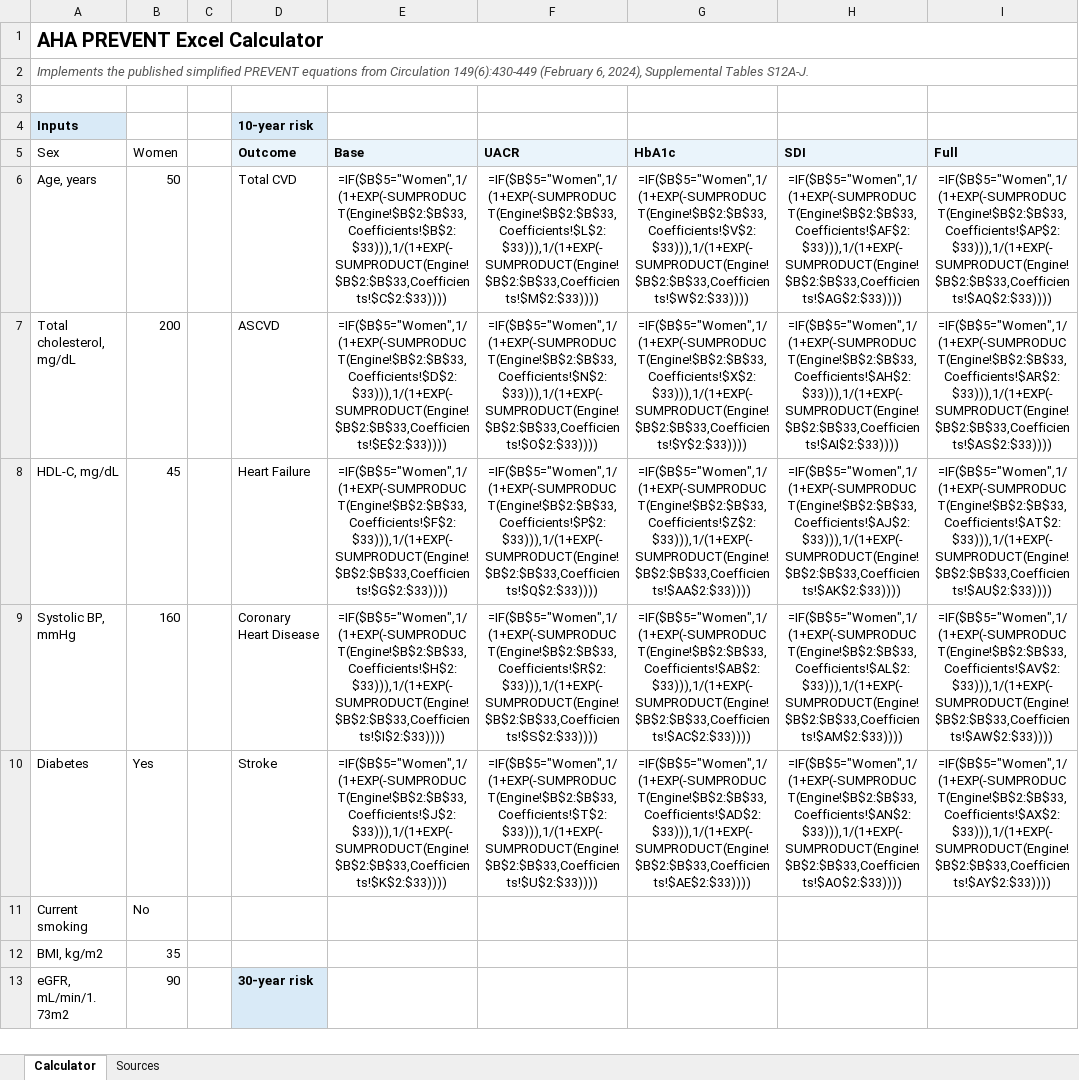
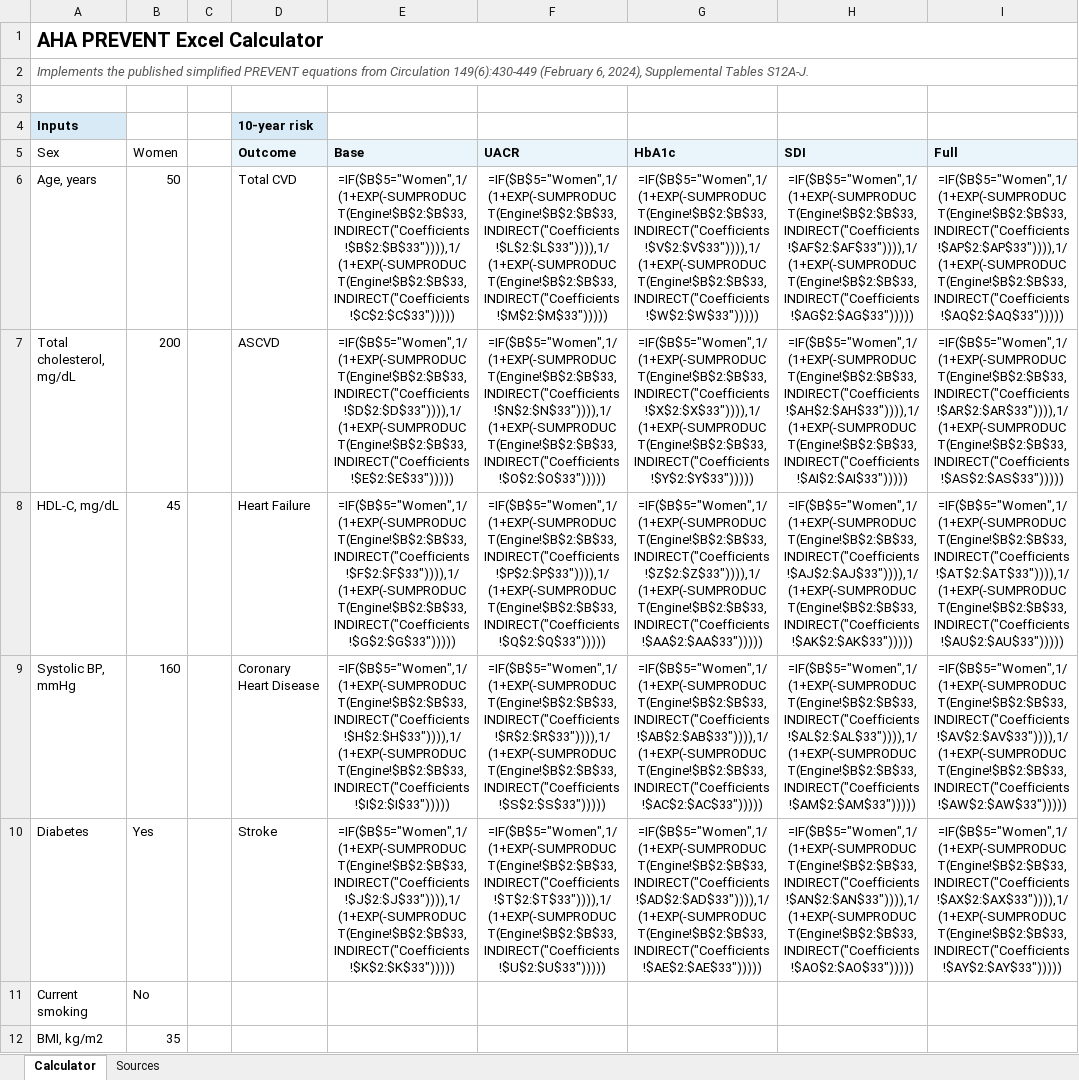
Before and after one commit to jdeck88/prevent-risk-workbook, an Excel workbook: prevent_calculator.xlsx, sheet Calculator, drawn as a sheet; only a part is shown; the shorter side is filled out with more unchanged rows; values as stored, in another font and other column widths than the file's, no borders; formulas are shown in place of their values; the diff covers the shown part only; the diff names each change by its address in the sheet, - before the commit and + after, or states it on an @@ line.

Commit message:
Fix invalid Excel formula ranges in generated workbook

```diff
--- a/prevent_calculator.xlsx (sheet Calculator)
+++ b/prevent_calculator.xlsx (sheet Calculator)
-E6: =IF($B$5="Women",1/(1+EXP(-SUMPRODUCT(Engine!$B$2:$B$33,Coefficients!$B$2:$33))),1/(1+EXP(-SUMPRODUCT(Engine!$B$2:$B$33,Coefficients!$C$2:$33))))
+E6: =IF($B$5="Women",1/(1+EXP(-SUMPRODUCT(Engine!$B$2:$B$33,INDIRECT("Coefficients!$B$2:$B$33")))),1/(1+EXP(-SUMPRODUCT(Engine!$B$2:$B$33,INDIRECT("Coefficients!$C$2:$C$33")))))
-F6: =IF($B$5="Women",1/(1+EXP(-SUMPRODUCT(Engine!$B$2:$B$33,Coefficients!$L$2:$33))),1/(1+EXP(-SUMPRODUCT(Engine!$B$2:$B$33,Coefficients!$M$2:$33))))
+F6: =IF($B$5="Women",1/(1+EXP(-SUMPRODUCT(Engine!$B$2:$B$33,INDIRECT("Coefficients!$L$2:$L$33")))),1/(1+EXP(-SUMPRODUCT(Engine!$B$2:$B$33,INDIRECT("Coefficients!$M$2:$M$33")))))
-G6: =IF($B$5="Women",1/(1+EXP(-SUMPRODUCT(Engine!$B$2:$B$33,Coefficients!$V$2:$33))),1/(1+EXP(-SUMPRODUCT(Engine!$B$2:$B$33,Coefficients!$W$2:$33))))
+G6: =IF($B$5="Women",1/(1+EXP(-SUMPRODUCT(Engine!$B$2:$B$33,INDIRECT("Coefficients!$V$2:$V$33")))),1/(1+EXP(-SUMPRODUCT(Engine!$B$2:$B$33,INDIRECT("Coefficients!$W$2:$W$33")))))
-H6: =IF($B$5="Women",1/(1+EXP(-SUMPRODUCT(Engine!$B$2:$B$33,Coefficients!$AF$2:$33))),1/(1+EXP(-SUMPRODUCT(Engine!$B$2:$B$33,Coefficients!$AG$2:$33))))
+H6: =IF($B$5="Women",1/(1+EXP(-SUMPRODUCT(Engine!$B$2:$B$33,INDIRECT("Coefficients!$AF$2:$AF$33")))),1/(1+EXP(-SUMPRODUCT(Engine!$B$2:$B$33,INDIRECT("Coefficients!$AG$2:$AG$33")))))
-I6: =IF($B$5="Women",1/(1+EXP(-SUMPRODUCT(Engine!$B$2:$B$33,Coefficients!$AP$2:$33))),1/(1+EXP(-SUMPRODUCT(Engine!$B$2:$B$33,Coefficients!$AQ$2:$33))))
+I6: =IF($B$5="Women",1/(1+EXP(-SUMPRODUCT(Engine!$B$2:$B$33,INDIRECT("Coefficients!$AP$2:$AP$33")))),1/(1+EXP(-SUMPRODUCT(Engine!$B$2:$B$33,INDIRECT("Coefficients!$AQ$2:$AQ$33")))))
-E7: =IF($B$5="Women",1/(1+EXP(-SUMPRODUCT(Engine!$B$2:$B$33,Coefficients!$D$2:$33))),1/(1+EXP(-SUMPRODUCT(Engine!$B$2:$B$33,Coefficients!$E$2:$33))))
+E7: =IF($B$5="Women",1/(1+EXP(-SUMPRODUCT(Engine!$B$2:$B$33,INDIRECT("Coefficients!$D$2:$D$33")))),1/(1+EXP(-SUMPRODUCT(Engine!$B$2:$B$33,INDIRECT("Coefficients!$E$2:$E$33")))))
-F7: =IF($B$5="Women",1/(1+EXP(-SUMPRODUCT(Engine!$B$2:$B$33,Coefficients!$N$2:$33))),1/(1+EXP(-SUMPRODUCT(Engine!$B$2:$B$33,Coefficients!$O$2:$33))))
+F7: =IF($B$5="Women",1/(1+EXP(-SUMPRODUCT(Engine!$B$2:$B$33,INDIRECT("Coefficients!$N$2:$N$33")))),1/(1+EXP(-SUMPRODUCT(Engine!$B$2:$B$33,INDIRECT("Coefficients!$O$2:$O$33")))))
-G7: =IF($B$5="Women",1/(1+EXP(-SUMPRODUCT(Engine!$B$2:$B$33,Coefficients!$X$2:$33))),1/(1+EXP(-SUMPRODUCT(Engine!$B$2:$B$33,Coefficients!$Y$2:$33))))
+G7: =IF($B$5="Women",1/(1+EXP(-SUMPRODUCT(Engine!$B$2:$B$33,INDIRECT("Coefficients!$X$2:$X$33")))),1/(1+EXP(-SUMPRODUCT(Engine!$B$2:$B$33,INDIRECT("Coefficients!$Y$2:$Y$33")))))
-H7: =IF($B$5="Women",1/(1+EXP(-SUMPRODUCT(Engine!$B$2:$B$33,Coefficients!$AH$2:$33))),1/(1+EXP(-SUMPRODUCT(Engine!$B$2:$B$33,Coefficients!$AI$2:$33))))
+H7: =IF($B$5="Women",1/(1+EXP(-SUMPRODUCT(Engine!$B$2:$B$33,INDIRECT("Coefficients!$AH$2:$AH$33")))),1/(1+EXP(-SUMPRODUCT(Engine!$B$2:$B$33,INDIRECT("Coefficients!$AI$2:$AI$33")))))
-I7: =IF($B$5="Women",1/(1+EXP(-SUMPRODUCT(Engine!$B$2:$B$33,Coefficients!$AR$2:$33))),1/(1+EXP(-SUMPRODUCT(Engine!$B$2:$B$33,Coefficients!$AS$2:$33))))
+I7: =IF($B$5="Women",1/(1+EXP(-SUMPRODUCT(Engine!$B$2:$B$33,INDIRECT("Coefficients!$AR$2:$AR$33")))),1/(1+EXP(-SUMPRODUCT(Engine!$B$2:$B$33,INDIRECT("Coefficients!$AS$2:$AS$33")))))
-E8: =IF($B$5="Women",1/(1+EXP(-SUMPRODUCT(Engine!$B$2:$B$33,Coefficients!$F$2:$33))),1/(1+EXP(-SUMPRODUCT(Engine!$B$2:$B$33,Coefficients!$G$2:$33))))
+E8: =IF($B$5="Women",1/(1+EXP(-SUMPRODUCT(Engine!$B$2:$B$33,INDIRECT("Coefficients!$F$2:$F$33")))),1/(1+EXP(-SUMPRODUCT(Engine!$B$2:$B$33,INDIRECT("Coefficients!$G$2:$G$33")))))
-F8: =IF($B$5="Women",1/(1+EXP(-SUMPRODUCT(Engine!$B$2:$B$33,Coefficients!$P$2:$33))),1/(1+EXP(-SUMPRODUCT(Engine!$B$2:$B$33,Coefficients!$Q$2:$33))))
+F8: =IF($B$5="Women",1/(1+EXP(-SUMPRODUCT(Engine!$B$2:$B$33,INDIRECT("Coefficients!$P$2:$P$33")))),1/(1+EXP(-SUMPRODUCT(Engine!$B$2:$B$33,INDIRECT("Coefficients!$Q$2:$Q$33")))))
-G8: =IF($B$5="Women",1/(1+EXP(-SUMPRODUCT(Engine!$B$2:$B$33,Coefficients!$Z$2:$33))),1/(1+EXP(-SUMPRODUCT(Engine!$B$2:$B$33,Coefficients!$AA$2:$33))))
+G8: =IF($B$5="Women",1/(1+EXP(-SUMPRODUCT(Engine!$B$2:$B$33,INDIRECT("Coefficients!$Z$2:$Z$33")))),1/(1+EXP(-SUMPRODUCT(Engine!$B$2:$B$33,INDIRECT("Coefficients!$AA$2:$AA$33")))))
-H8: =IF($B$5="Women",1/(1+EXP(-SUMPRODUCT(Engine!$B$2:$B$33,Coefficients!$AJ$2:$33))),1/(1+EXP(-SUMPRODUCT(Engine!$B$2:$B$33,Coefficients!$AK$2:$33))))
+H8: =IF($B$5="Women",1/(1+EXP(-SUMPRODUCT(Engine!$B$2:$B$33,INDIRECT("Coefficients!$AJ$2:$AJ$33")))),1/(1+EXP(-SUMPRODUCT(Engine!$B$2:$B$33,INDIRECT("Coefficients!$AK$2:$AK$33")))))
-I8: =IF($B$5="Women",1/(1+EXP(-SUMPRODUCT(Engine!$B$2:$B$33,Coefficients!$AT$2:$33))),1/(1+EXP(-SUMPRODUCT(Engine!$B$2:$B$33,Coefficients!$AU$2:$33))))
+I8: =IF($B$5="Women",1/(1+EXP(-SUMPRODUCT(Engine!$B$2:$B$33,INDIRECT("Coefficients!$AT$2:$AT$33")))),1/(1+EXP(-SUMPRODUCT(Engine!$B$2:$B$33,INDIRECT("Coefficients!$AU$2:$AU$33")))))
-E9: =IF($B$5="Women",1/(1+EXP(-SUMPRODUCT(Engine!$B$2:$B$33,Coefficients!$H$2:$33))),1/(1+EXP(-SUMPRODUCT(Engine!$B$2:$B$33,Coefficients!$I$2:$33))))
+E9: =IF($B$5="Women",1/(1+EXP(-SUMPRODUCT(Engine!$B$2:$B$33,INDIRECT("Coefficients!$H$2:$H$33")))),1/(1+EXP(-SUMPRODUCT(Engine!$B$2:$B$33,INDIRECT("Coefficients!$I$2:$I$33")))))
-F9: =IF($B$5="Women",1/(1+EXP(-SUMPRODUCT(Engine!$B$2:$B$33,Coefficients!$R$2:$33))),1/(1+EXP(-SUMPRODUCT(Engine!$B$2:$B$33,Coefficients!$S$2:$33))))
+F9: =IF($B$5="Women",1/(1+EXP(-SUMPRODUCT(Engine!$B$2:$B$33,INDIRECT("Coefficients!$R$2:$R$33")))),1/(1+EXP(-SUMPRODUCT(Engine!$B$2:$B$33,INDIRECT("Coefficients!$S$2:$S$33")))))
-G9: =IF($B$5="Women",1/(1+EXP(-SUMPRODUCT(Engine!$B$2:$B$33,Coefficients!$AB$2:$33))),1/(1+EXP(-SUMPRODUCT(Engine!$B$2:$B$33,Coefficients!$AC$2:$33))))
+G9: =IF($B$5="Women",1/(1+EXP(-SUMPRODUCT(Engine!$B$2:$B$33,INDIRECT("Coefficients!$AB$2:$AB$33")))),1/(1+EXP(-SUMPRODUCT(Engine!$B$2:$B$33,INDIRECT("Coefficients!$AC$2:$AC$33")))))
-H9: =IF($B$5="Women",1/(1+EXP(-SUMPRODUCT(Engine!$B$2:$B$33,Coefficients!$AL$2:$33))),1/(1+EXP(-SUMPRODUCT(Engine!$B$2:$B$33,Coefficients!$AM$2:$33))))
+H9: =IF($B$5="Women",1/(1+EXP(-SUMPRODUCT(Engine!$B$2:$B$33,INDIRECT("Coefficients!$AL$2:$AL$33")))),1/(1+EXP(-SUMPRODUCT(Engine!$B$2:$B$33,INDIRECT("Coefficients!$AM$2:$AM$33")))))
-I9: =IF($B$5="Women",1/(1+EXP(-SUMPRODUCT(Engine!$B$2:$B$33,Coefficients!$AV$2:$33))),1/(1+EXP(-SUMPRODUCT(Engine!$B$2:$B$33,Coefficients!$AW$2:$33))))
+I9: =IF($B$5="Women",1/(1+EXP(-SUMPRODUCT(Engine!$B$2:$B$33,INDIRECT("Coefficients!$AV$2:$AV$33")))),1/(1+EXP(-SUMPRODUCT(Engine!$B$2:$B$33,INDIRECT("Coefficients!$AW$2:$AW$33")))))
-E10: =IF($B$5="Women",1/(1+EXP(-SUMPRODUCT(Engine!$B$2:$B$33,Coefficients!$J$2:$33))),1/(1+EXP(-SUMPRODUCT(Engine!$B$2:$B$33,Coefficients!$K$2:$33))))
+E10: =IF($B$5="Women",1/(1+EXP(-SUMPRODUCT(Engine!$B$2:$B$33,INDIRECT("Coefficients!$J$2:$J$33")))),1/(1+EXP(-SUMPRODUCT(Engine!$B$2:$B$33,INDIRECT("Coefficients!$K$2:$K$33")))))
-F10: =IF($B$5="Women",1/(1+EXP(-SUMPRODUCT(Engine!$B$2:$B$33,Coefficients!$T$2:$33))),1/(1+EXP(-SUMPRODUCT(Engine!$B$2:$B$33,Coefficients!$U$2:$33))))
+F10: =IF($B$5="Women",1/(1+EXP(-SUMPRODUCT(Engine!$B$2:$B$33,INDIRECT("Coefficients!$T$2:$T$33")))),1/(1+EXP(-SUMPRODUCT(Engine!$B$2:$B$33,INDIRECT("Coefficients!$U$2:$U$33")))))
-G10: =IF($B$5="Women",1/(1+EXP(-SUMPRODUCT(Engine!$B$2:$B$33,Coefficients!$AD$2:$33))),1/(1+EXP(-SUMPRODUCT(Engine!$B$2:$B$33,Coefficients!$AE$2:$33))))
+G10: =IF($B$5="Women",1/(1+EXP(-SUMPRODUCT(Engine!$B$2:$B$33,INDIRECT("Coefficients!$AD$2:$AD$33")))),1/(1+EXP(-SUMPRODUCT(Engine!$B$2:$B$33,INDIRECT("Coefficients!$AE$2:$AE$33")))))
-H10: =IF($B$5="Women",1/(1+EXP(-SUMPRODUCT(Engine!$B$2:$B$33,Coefficients!$AN$2:$33))),1/(1+EXP(-SUMPRODUCT(Engine!$B$2:$B$33,Coefficients!$AO$2:$33))))
+H10: =IF($B$5="Women",1/(1+EXP(-SUMPRODUCT(Engine!$B$2:$B$33,INDIRECT("Coefficients!$AN$2:$AN$33")))),1/(1+EXP(-SUMPRODUCT(Engine!$B$2:$B$33,INDIRECT("Coefficients!$AO$2:$AO$33")))))
-I10: =IF($B$5="Women",1/(1+EXP(-SUMPRODUCT(Engine!$B$2:$B$33,Coefficients!$AX$2:$33))),1/(1+EXP(-SUMPRODUCT(Engine!$B$2:$B$33,Coefficients!$AY$2:$33))))
+I10: =IF($B$5="Women",1/(1+EXP(-SUMPRODUCT(Engine!$B$2:$B$33,INDIRECT("Coefficients!$AX$2:$AX$33")))),1/(1+EXP(-SUMPRODUCT(Engine!$B$2:$B$33,INDIRECT("Coefficients!$AY$2:$AY$33")))))
```
Also changed, not shown: 25 edited cells elsewhere in this sheet, 1 other file.
